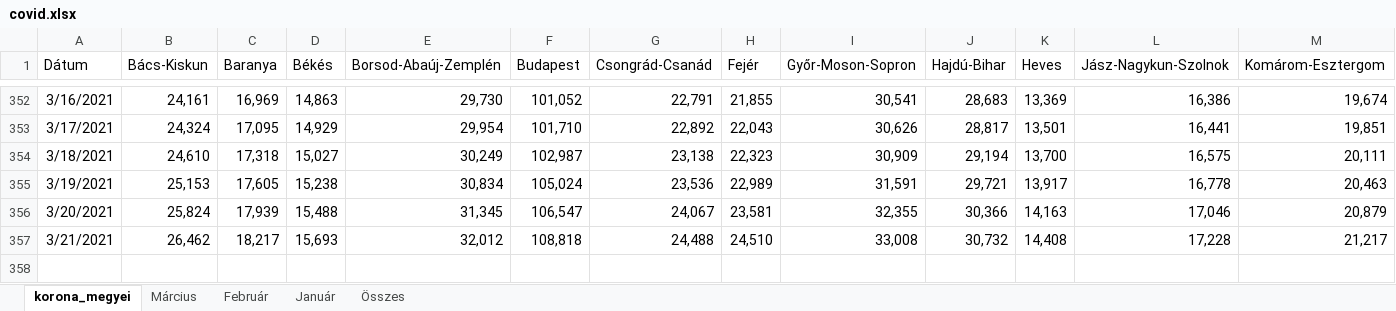
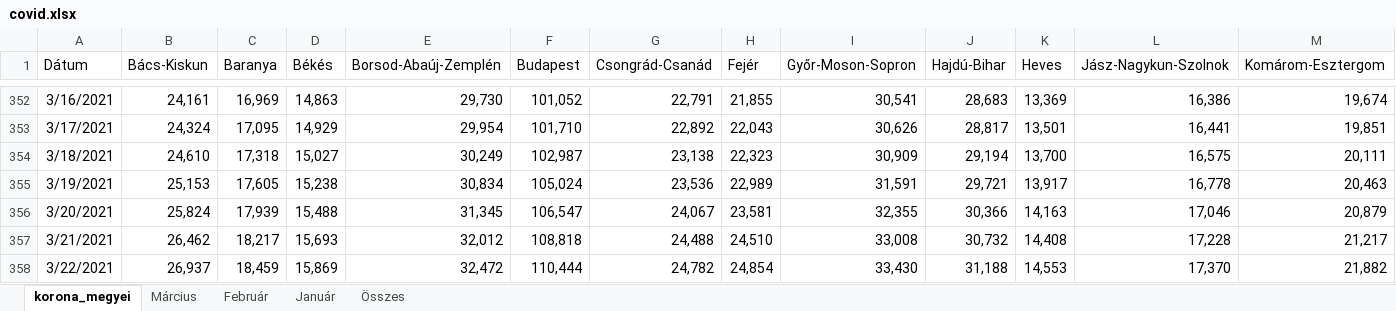
Before and after one commit to mollac/CoVid-19, an Excel workbook: covid.xlsx, sheet korona_megyei, drawn as a sheet; only a part is shown, gaps mark what is left out; values as stored, in another font and other column widths than the file's, no borders; table styles not drawn; rows hold the shown columns only; the diff names each change by its address in the sheet, - before the commit and + after, or states it on an @@ line.

```diff
--- a/covid.xlsx (sheet korona_megyei)
+++ b/covid.xlsx (sheet korona_megyei)
+row 358: 3/22/2021 | 26,937 | 18,459 | 15,869 | 32,472 | 110,444 | 24,782 | 24,854 | 33,430 | 31,188 | 14,553 | 17,370 | 21,882
```
Also changed, not shown: sheet Március, charts or pictures, 1 other file.
